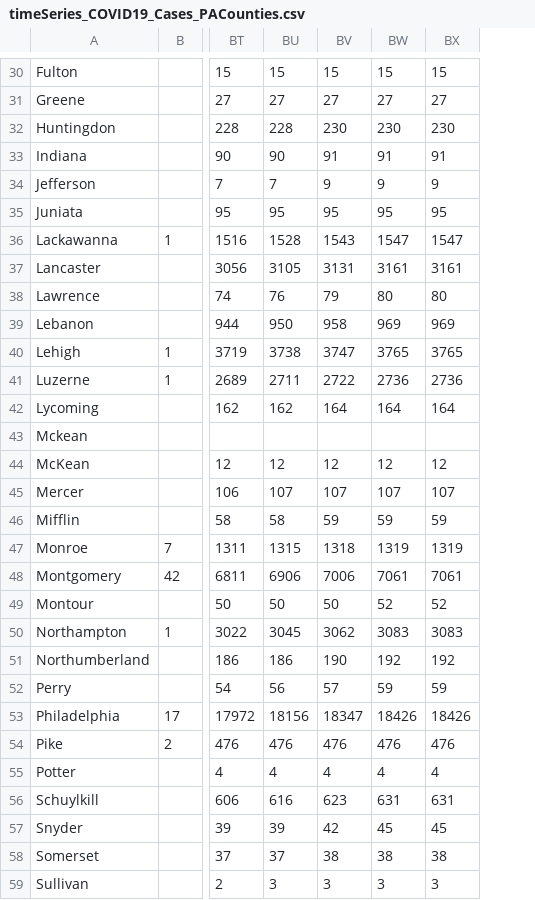
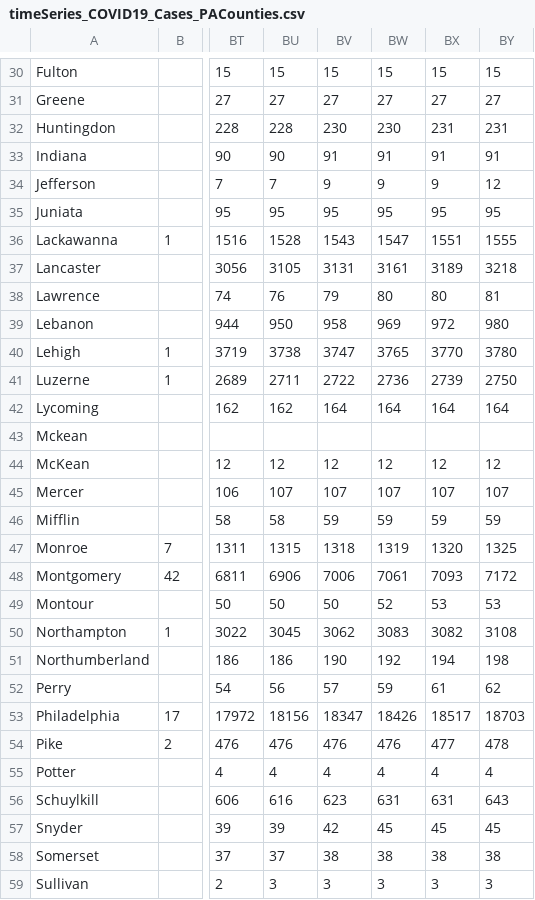
Before and after one commit to menonpg/COVID19_PA, a CSV file: timeSeries_COVID19_Cases_PACounties.csv, drawn as a sheet; only a part is shown, gaps mark what is left out; the diff covers the shown part only; the diff names each change by its address in the sheet, - before the commit and + after, or states it on an @@ line.

```diff
--- a/timeSeries_COVID19_Cases_PACounties.csv
+++ b/timeSeries_COVID19_Cases_PACounties.csv
+column BY, rows 30-59: 15 | 27 | 231 | 91 | 12 | 95 | 1555 | 3218 | 81 | 980 | 3780 | 2750 | 164 |  | 12 | 107 | 59 | 1325 | 7172 | 53 | 3108 | 198 | 62 | 18703 | 478 | 4 | 643 | 45 | 38 | 3
-BX32: 230
+BX32: 231
-BX36: 1547
+BX36: 1551
-BX37: 3161
+BX37: 3189
-BX39: 969
+BX39: 972
-BX40: 3765
+BX40: 3770
-BX41: 2736
+BX41: 2739
-BX47: 1319
+BX47: 1320
-BX48: 7061
+BX48: 7093
-BX49: 52
+BX49: 53
-BX50: 3083
+BX50: 3082
-BX51: 192
+BX51: 194
-BX52: 59
+BX52: 61
-BX53: 18426
+BX53: 18517
-BX54: 476
+BX54: 477
```
Also changed, not shown: 21 edited cells elsewhere in this file, timeSeries_COVID19_Deaths_PACounties.csv, timeSeries_COVID19_NegativeTests_PACounties.csv.
